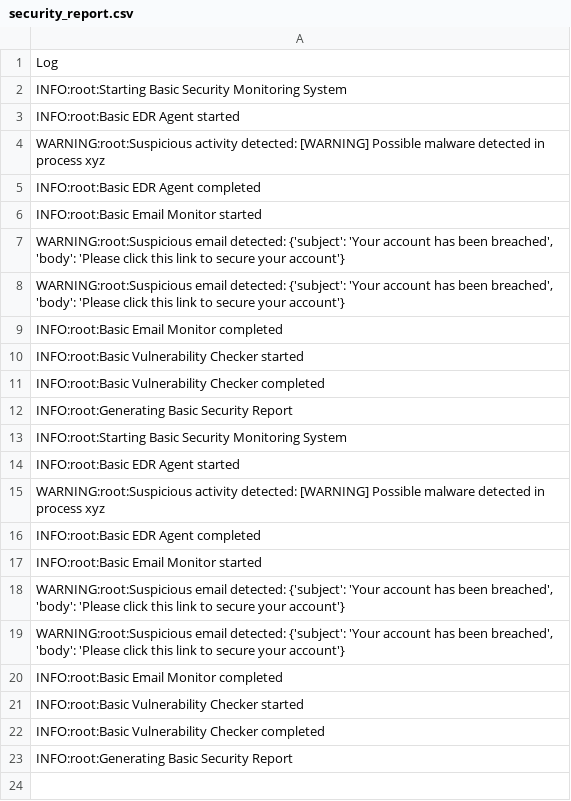
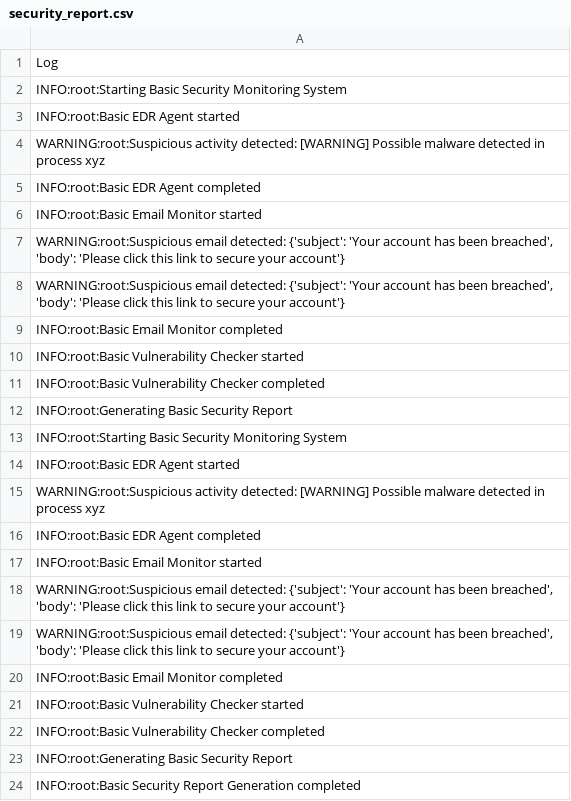
Before and after one commit to Sivaram197/security_monitoring, a CSV file: report/security_report.csv, drawn as a sheet; the diff names each change by its address in the sheet, - before the commit and + after, or states it on an @@ line.

```diff
--- a/report/security_report.csv
+++ b/report/security_report.csv
+row 24: INFO:root:Basic Security Report Generation completed
```
Also changed, not shown: 9 other files.
